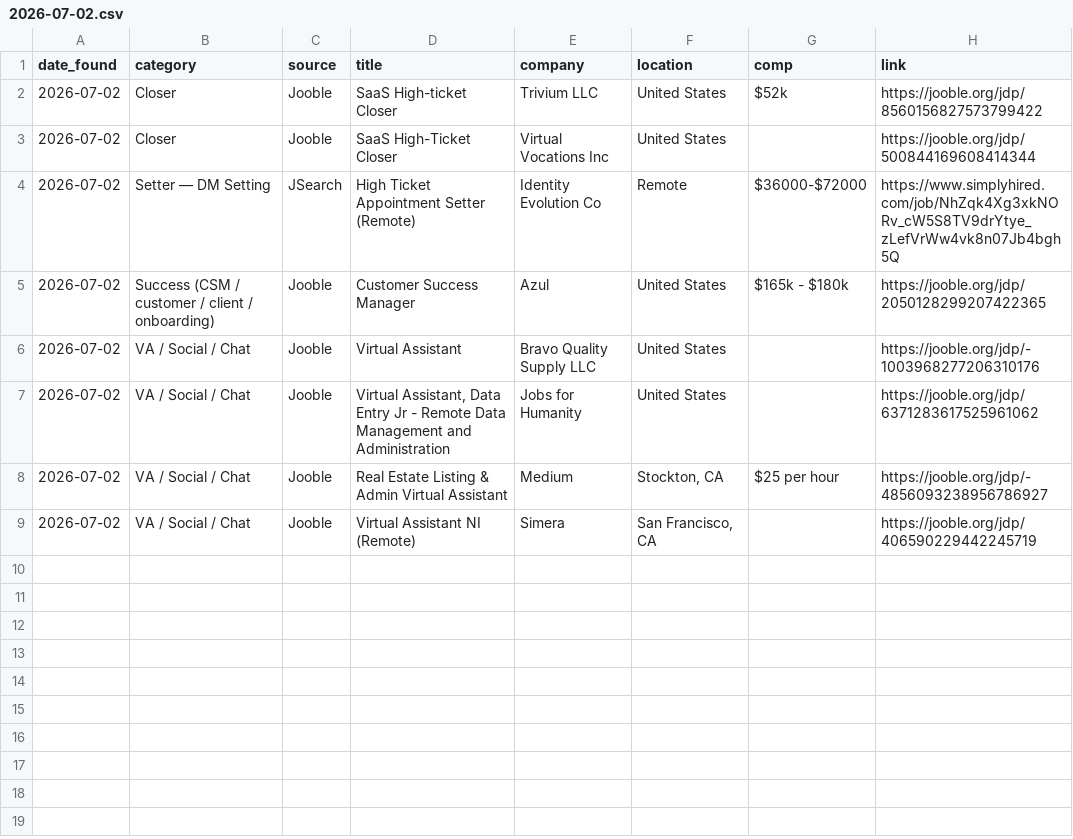
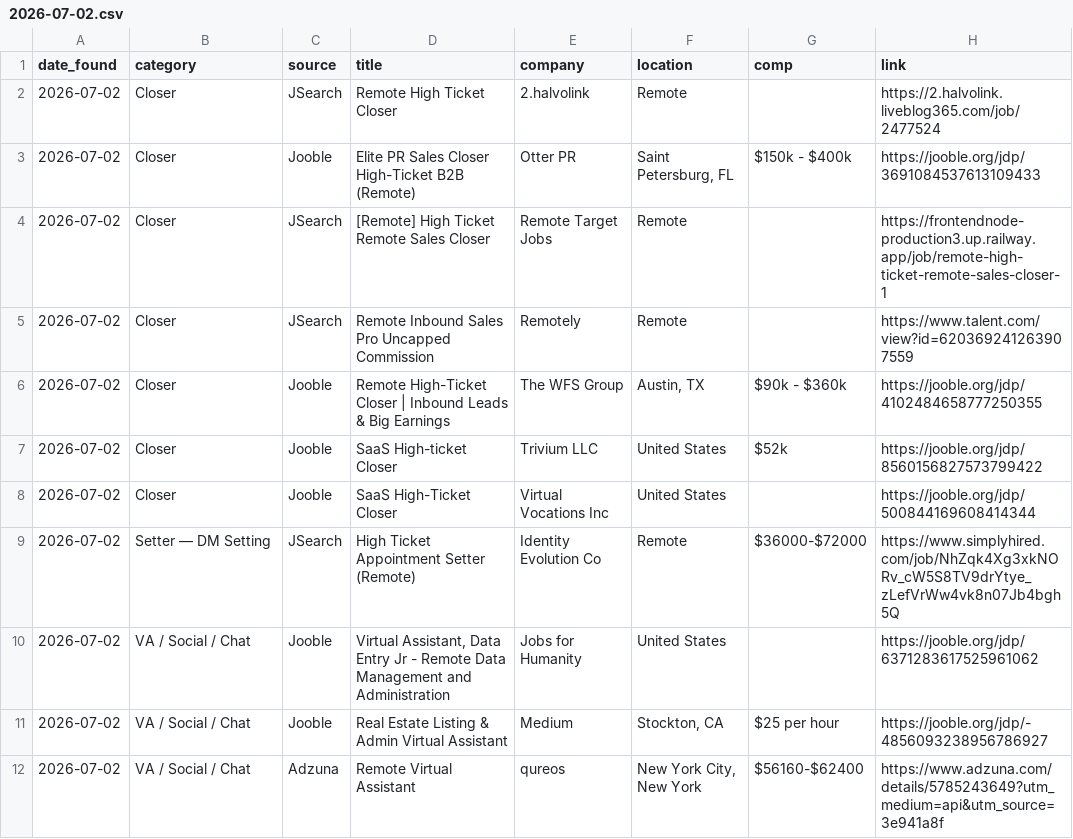
Before and after one commit to annaaimodel/better-prompt-ai-main, a CSV file: jobs/daily/2026-07-02.csv, drawn as a sheet.

```diff
--- a/jobs/daily/2026-07-02.csv
+++ b/jobs/daily/2026-07-02.csv
@@ -1,2 +1,7 @@
 date_found,category,source,title,company,location,comp,link
+2026-07-02,Closer,JSearch,Remote High Ticket Closer,2.halvolink,Remote,,https://2.halvolink.liveblog365.com/job/2477524
+2026-07-02,Closer,Jooble,Elite PR Sales Closer High-Ticket B2B (Remote),Otter PR,"Saint Petersburg, FL",$150k - $400k,https://jooble.org/jdp/3691084537613109433
+2026-07-02,Closer,JSearch,[Remote] High Ticket Remote Sales Closer,Remote Target Jobs,Remote,,https://frontendnode-production3.up.railway.app/job/remote-high-ticket-remote-sales-closer-1
+2026-07-02,Closer,JSearch,Remote Inbound Sales Pro Uncapped Commission,Remotely,Remote,,https://www.talent.com/view?id=620369241263907559
+2026-07-02,Closer,Jooble,Remote High-Ticket Closer | Inbound Leads & Big Earnings,The WFS Group,"Austin, TX",$90k - $360k,https://jooble.org/jdp/4102484658777250355
 2026-07-02,Closer,Jooble,SaaS High-ticket Closer,Trivium LLC,United States,$52k,https://jooble.org/jdp/8560156827573799422
@@ -4,6 +9,4 @@ date_found,category,source,title,company,location,comp,link
 2026-07-02,Setter — DM Setting,JSearch,High Ticket Appointment Setter (Remote),Identity Evolution Co,Remote,$36000-$72000,https://www.simplyhired.com/job/NhZqk4Xg3xkNORv_cW5S8TV9drYtye_zLefVrWw4vk8n07Jb4bgh5Q
-2026-07-02,Success (CSM / customer / client / onboarding),Jooble,Customer Success Manager,Azul,United States,$165k - $180k,https://jooble.org/jdp/2050128299207422365
-2026-07-02,VA / Social / Chat,Jooble,Virtual Assistant,Bravo Quality Supply LLC,United States,,https://jooble.org/jdp/-1003968277206310176
 2026-07-02,VA / Social / Chat,Jooble,"Virtual Assistant, Data Entry Jr - Remote Data Management and Administration",Jobs for Humanity,United States,,https://jooble.org/jdp/6371283617525961062
 2026-07-02,VA / Social / Chat,Jooble,Real Estate Listing & Admin Virtual Assistant,Medium,"Stockton, CA",$25 per hour,https://jooble.org/jdp/-4856093238956786927
-2026-07-02,VA / Social / Chat,Jooble,Virtual Assistant NI (Remote),Simera,"San Francisco, CA",,https://jooble.org/jdp/406590229442245719
+2026-07-02,VA / Social / Chat,Adzuna,Remote Virtual Assistant,qureos,"New York City, New York",$56160-$62400,https://www.adzuna.com/details/5785243649?utm_medium=api&utm_source=3e941a8f
```
Also changed, not shown: jobs/history.csv, 4 other files.
